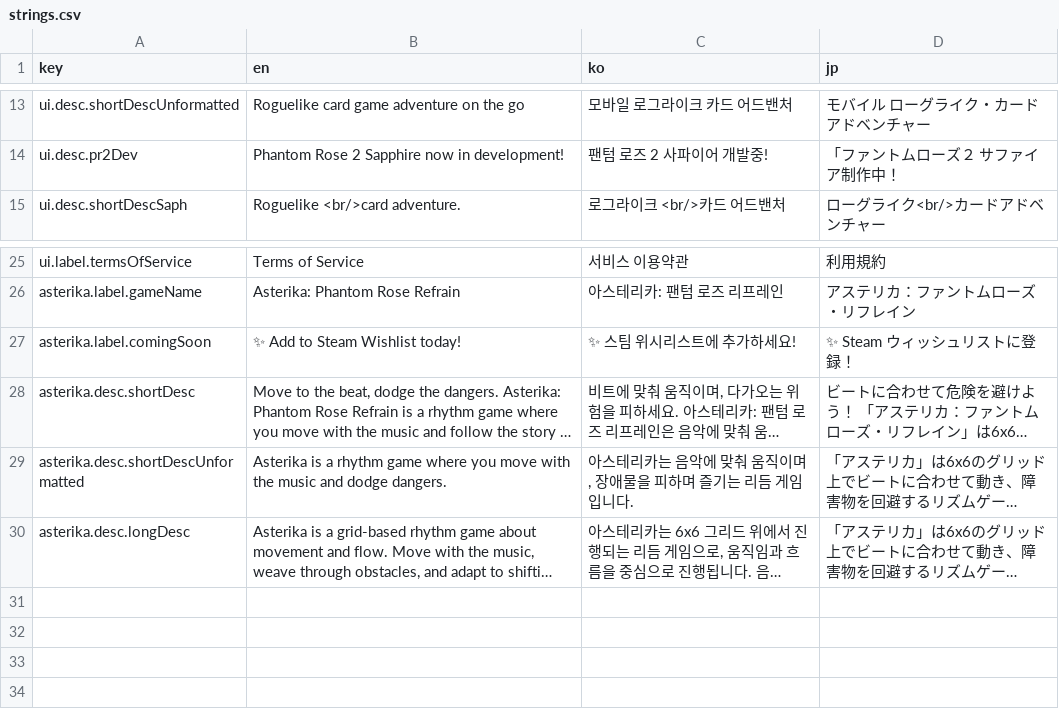
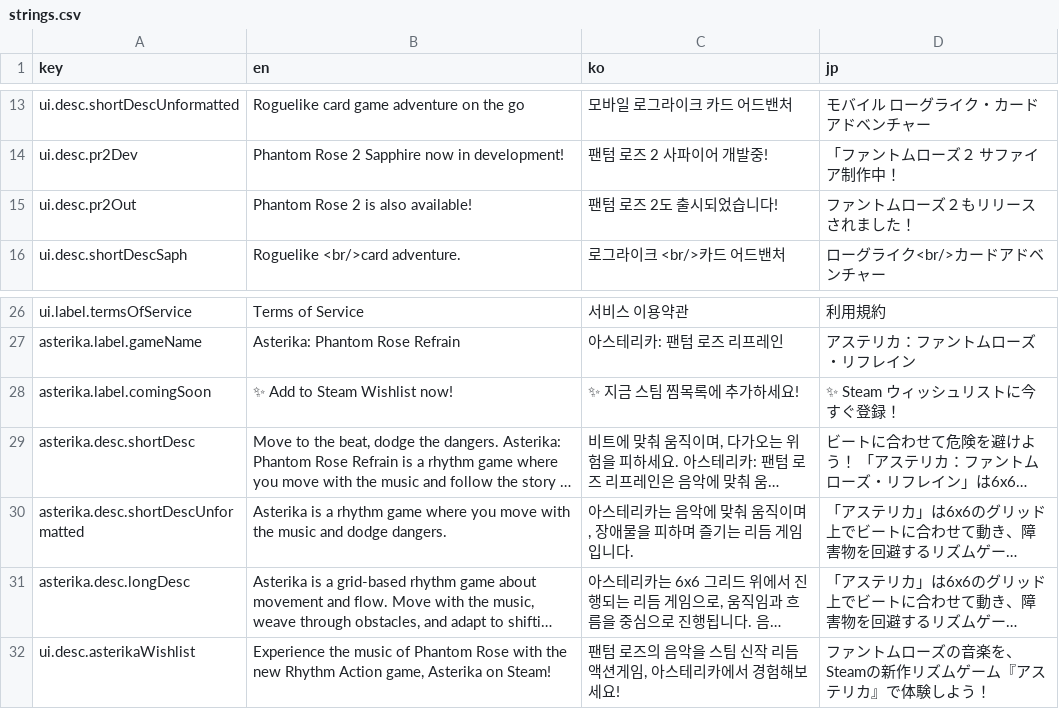
Before and after one commit to makaroll/makaroll.github.io, a CSV file: src/assets/translations/strings.csv, drawn as a sheet; only a part is shown, gaps mark what is left out; long unchanged cells end in …; addresses are those after the commit; the diff names each change by its address in the sheet, - before the commit and + after, or states it on an @@ line.

Commit message:
pr2 update page update with asterika news

```diff
--- a/src/assets/translations/strings.csv
+++ b/src/assets/translations/strings.csv
+row 15: ui.desc.pr2Out | Phantom Rose 2 is also available! | 팬텀 로즈 2도 출시되었습니다! | ファントムローズ２もリリースされました！
-B28 (en): ✨ Add to Steam Wishlist today!
+B28 (en): ✨ Add to Steam Wishlist now!
-C28 (ko): ✨ 스팀 위시리스트에 추가하세요!
+C28 (ko): ✨ 지금 스팀 찜목록에 추가하세요!
-D28 (jp): ✨ Steam ウィッシュリストに登録！
+D28 (jp): ✨ Steam ウィッシュリストに今すぐ登録！
+row 32: ui.desc.asterikaWishlist | Experience the music of Phantom Rose with the new Rhythm Action game, Asterika on Steam! | 팬텀 로즈의 음악을 스팀 신작 리듬 액션게임, 아스테리카에서 경험해보세요! | ファントムローズの音楽を、Steamの新作リズムゲーム『アステリカ』で体験しよう！
```
Also changed, not shown: 9 other files.
